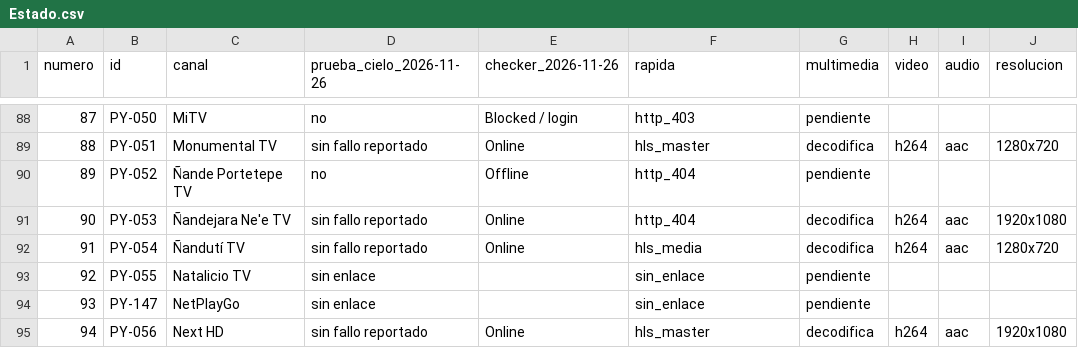
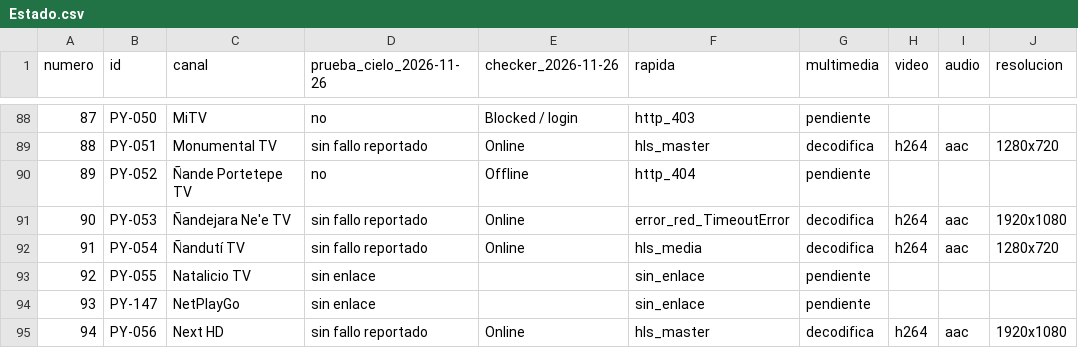
Before and after one commit to arevalosfermin560-pixel/Mi-IPTV, a CSV file: Estado.csv, drawn as a sheet; only a part is shown, gaps mark what is left out.

```diff
--- a/Estado.csv
+++ b/Estado.csv
@@ -90,3 +90,3 @@
 89,PY-052,Ñande Portetepe TV,no,Offline,http_404,pendiente,,,
-90,PY-053,Ñandejara Ne'e TV,sin fallo reportado,Online,http_404,decodifica,h264,aac,1920x1080
+90,PY-053,Ñandejara Ne'e TV,sin fallo reportado,Online,error_red_TimeoutError,decodifica,h264,aac,1920x1080
 91,PY-054,Ñandutí TV,sin fallo reportado,Online,hls_media,decodifica,h264,aac,1280x720
```
Also changed, not shown: Historial.csv, 1 other file.
